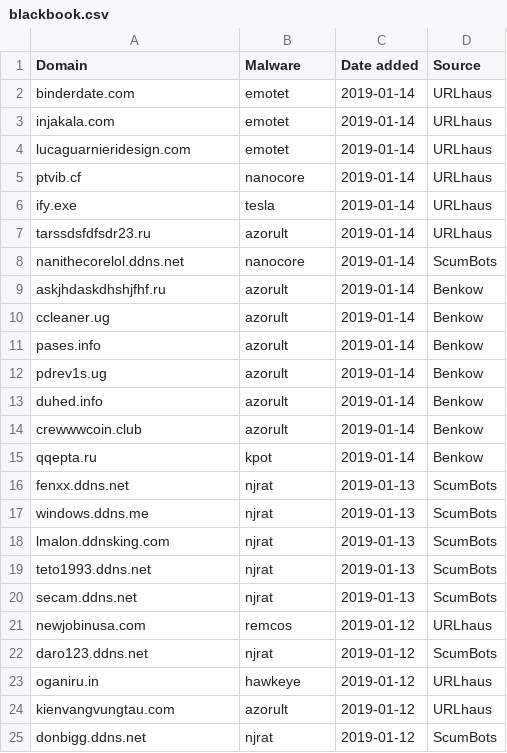
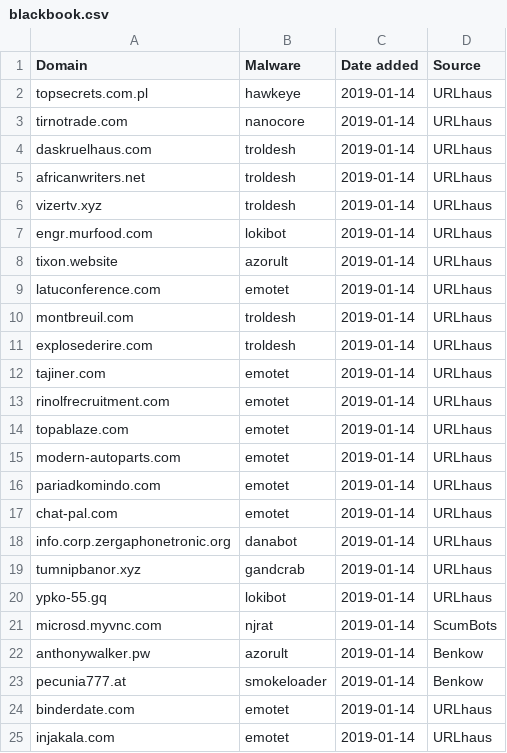
Before and after one commit to stamparm/blackbook, a CSV file: blackbook.csv, drawn as a sheet; only a part is shown; the shorter side is filled out with more unchanged rows.

Commit message:
Automatic update

```diff
--- a/blackbook.csv
+++ b/blackbook.csv
@@ -1,2 +1,24 @@
 Domain,Malware,Date added,Source
+topsecrets.com.pl,hawkeye,2019-01-14,URLhaus
+tirnotrade.com,nanocore,2019-01-14,URLhaus
+daskruelhaus.com,troldesh,2019-01-14,URLhaus
+africanwriters.net,troldesh,2019-01-14,URLhaus
+vizertv.xyz,troldesh,2019-01-14,URLhaus
+engr.murfood.com,lokibot,2019-01-14,URLhaus
+tixon.website,azorult,2019-01-14,URLhaus
+latuconference.com,emotet,2019-01-14,URLhaus
+montbreuil.com,troldesh,2019-01-14,URLhaus
+explosederire.com,troldesh,2019-01-14,URLhaus
+tajiner.com,emotet,2019-01-14,URLhaus
+rinolfrecruitment.com,emotet,2019-01-14,URLhaus
+topablaze.com,emotet,2019-01-14,URLhaus
+modern-autoparts.com,emotet,2019-01-14,URLhaus
+pariadkomindo.com,emotet,2019-01-14,URLhaus
+chat-pal.com,emotet,2019-01-14,URLhaus
+info.corp.zergaphonetronic.org,danabot,2019-01-14,URLhaus
+tumnipbanor.xyz,gandcrab,2019-01-14,URLhaus
+ypko-55.gq,lokibot,2019-01-14,URLhaus
+microsd.myvnc.com,njrat,2019-01-14,ScumBots
+anthonywalker.pw,azorult,2019-01-14,Benkow
+pecunia777.at,smokeloader,2019-01-14,Benkow
 binderdate.com,emotet,2019-01-14,URLhaus
```
